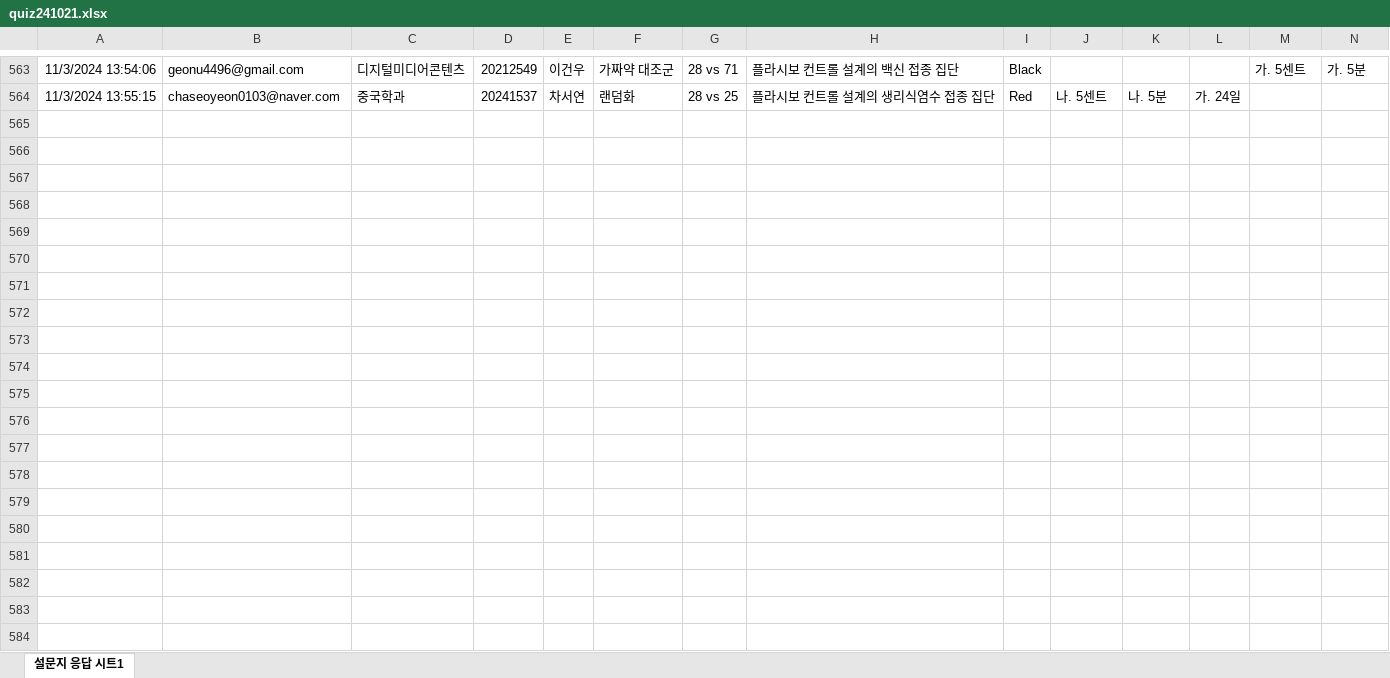
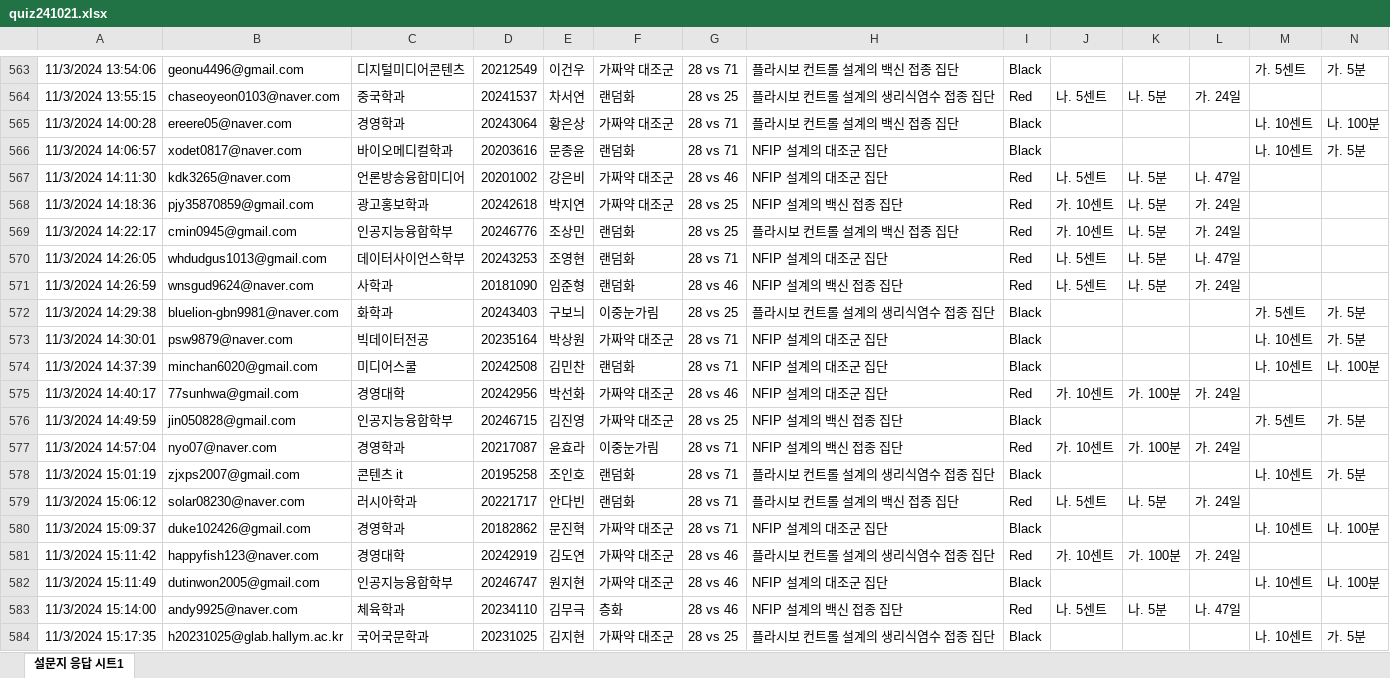
Before and after one commit to kwlee58/class202501, an Excel workbook: R/data/quiz241021.xlsx, sheet 설문지 응답 시트1, drawn as a sheet; only a part is shown, gaps mark what is left out; values as stored, in another font and other column widths than the file's, no borders; table styles not drawn; rows hold the shown columns only; the diff covers the shown part only; the diff names each change by its address in the sheet, - before the commit and + after, or states it on an @@ line.

```diff
--- a/R/data/quiz241021.xlsx (sheet 설문지 응답 시트1)
+++ b/R/data/quiz241021.xlsx (sheet 설문지 응답 시트1)
+row 565: 11/3/2024 14:00:28 | ereere05@naver.com | 경영학과 | 20243064 | 황은상 | 가짜약 대조군 | 28 vs 71 | 플라시보 컨트롤 설계의 백신 접종 집단 | Black |  |  |  | 나. 10센트 | 나. 100분
+row 566: 11/3/2024 14:06:57 | xodet0817@naver.com | 바이오메디컬학과 | 20203616 | 문종윤 | 랜덤화 | 28 vs 71 | NFIP 설계의 대조군 집단 | Black |  |  |  | 나. 10센트 | 가. 5분
+row 567: 11/3/2024 14:11:30 | kdk3265@naver.com | 언론방송융합미디어 | 20201002 | 강은비 | 가짜약 대조군 | 28 vs 46 | NFIP 설계의 대조군 집단 | Red | 나. 5센트 | 나. 5분 | 나. 47일
+row 568: 11/3/2024 14:18:36 | pjy35870859@gmail.com | 광고홍보학과 | 20242618 | 박지연 | 가짜약 대조군 | 28 vs 25 | NFIP 설계의 백신 접종 집단 | Red | 가. 10센트 | 나. 5분 | 가. 24일
+row 569: 11/3/2024 14:22:17 | cmin0945@gmail.com | 인공지능융합학부 | 20246776 | 조상민 | 랜덤화 | 28 vs 25 | 플라시보 컨트롤 설계의 백신 접종 집단 | Red | 가. 10센트 | 나. 5분 | 가. 24일
+row 570: 11/3/2024 14:26:05 | whdudgus1013@gmail.com | 데이터사이언스학부 | 20243253 | 조영현 | 랜덤화 | 28 vs 71 | NFIP 설계의 대조군 집단 | Red | 나. 5센트 | 나. 5분 | 나. 47일
+row 571: 11/3/2024 14:26:59 | wnsgud9624@naver.com | 사학과 | 20181090 | 임준형 | 랜덤화 | 28 vs 46 | NFIP 설계의 백신 접종 집단 | Red | 나. 5센트 | 나. 5분 | 가. 24일
+row 572: 11/3/2024 14:29:38 | bluelion-gbn9981@naver.com | 화학과 | 20243403 | 구보늬 | 이중눈가림 | 28 vs 25 | 플라시보 컨트롤 설계의 생리식염수 접종 집단 | Black |  |  |  | 가. 5센트 | 가. 5분
+row 573: 11/3/2024 14:30:01 | psw9879@naver.com | 빅데이터전공 | 20235164 | 박상원 | 가짜약 대조군 | 28 vs 71 | NFIP 설계의 대조군 집단 | Black |  |  |  | 나. 10센트 | 가. 5분
+row 574: 11/3/2024 14:37:39 | minchan6020@gmail.com | 미디어스쿨 | 20242508 | 김민찬 | 랜덤화 | 28 vs 71 | NFIP 설계의 대조군 집단 | Black |  |  |  | 나. 10센트 | 나. 100분
+row 575: 11/3/2024 14:40:17 | 77sunhwa@gmail.com | 경영대학 | 20242956 | 박선화 | 가짜약 대조군 | 28 vs 46 | NFIP 설계의 대조군 집단 | Red | 가. 10센트 | 가. 100분 | 가. 24일
+row 576: 11/3/2024 14:49:59 | jin050828@gmail.com | 인공지능융합학부 | 20246715 | 김진영 | 가짜약 대조군 | 28 vs 25 | NFIP 설계의 백신 접종 집단 | Black |  |  |  | 가. 5센트 | 가. 5분
+row 577: 11/3/2024 14:57:04 | nyo07@naver.com | 경영학과 | 20217087 | 윤효라 | 이중눈가림 | 28 vs 71 | NFIP 설계의 백신 접종 집단 | Red | 가. 10센트 | 가. 100분 | 가. 24일
+row 578: 11/3/2024 15:01:19 | zjxps2007@gmail.com | 콘텐츠 it | 20195258 | 조인호 | 랜덤화 | 28 vs 71 | 플라시보 컨트롤 설계의 생리식염수 접종 집단 | Black |  |  |  | 나. 10센트 | 가. 5분
+row 579: 11/3/2024 15:06:12 | solar08230@naver.com | 러시아학과 | 20221717 | 안다빈 | 랜덤화 | 28 vs 71 | 플라시보 컨트롤 설계의 백신 접종 집단 | Red | 나. 5센트 | 나. 5분 | 가. 24일
+row 580: 11/3/2024 15:09:37 | duke102426@gmail.com | 경영학과 | 20182862 | 문진혁 | 가짜약 대조군 | 28 vs 71 | NFIP 설계의 대조군 집단 | Black |  |  |  | 나. 10센트 | 나. 100분
+row 581: 11/3/2024 15:11:42 | happyfish123@naver.com | 경영대학 | 20242919 | 김도연 | 가짜약 대조군 | 28 vs 46 | 플라시보 컨트롤 설계의 생리식염수 접종 집단 | Red | 가. 10센트 | 가. 100분 | 가. 24일
+row 582: 11/3/2024 15:11:49 | dutinwon2005@gmail.com | 인공지능융합학부 | 20246747 | 원지현 | 가짜약 대조군 | 28 vs 46 | NFIP 설계의 대조군 집단 | Black |  |  |  | 나. 10센트 | 나. 100분
+row 583: 11/3/2024 15:14:00 | andy9925@naver.com | 체육학과 | 20234110 | 김무극 | 층화 | 28 vs 46 | NFIP 설계의 백신 접종 집단 | Red | 나. 5센트 | 나. 5분 | 나. 47일
+row 584: 11/3/2024 15:17:35 | h20231025@glab.hallym.ac.kr | 국어국문학과 | 20231025 | 김지현 | 가짜약 대조군 | 28 vs 25 | 플라시보 컨트롤 설계의 생리식염수 접종 집단 | Black |  |  |  | 나. 10센트 | 가. 5분
```
Also changed, not shown: 17 added rows elsewhere in this sheet, R/data/oxford_241021.xlsx, R/data/oxford_241021_tmp.xlsx, 26 other files.
